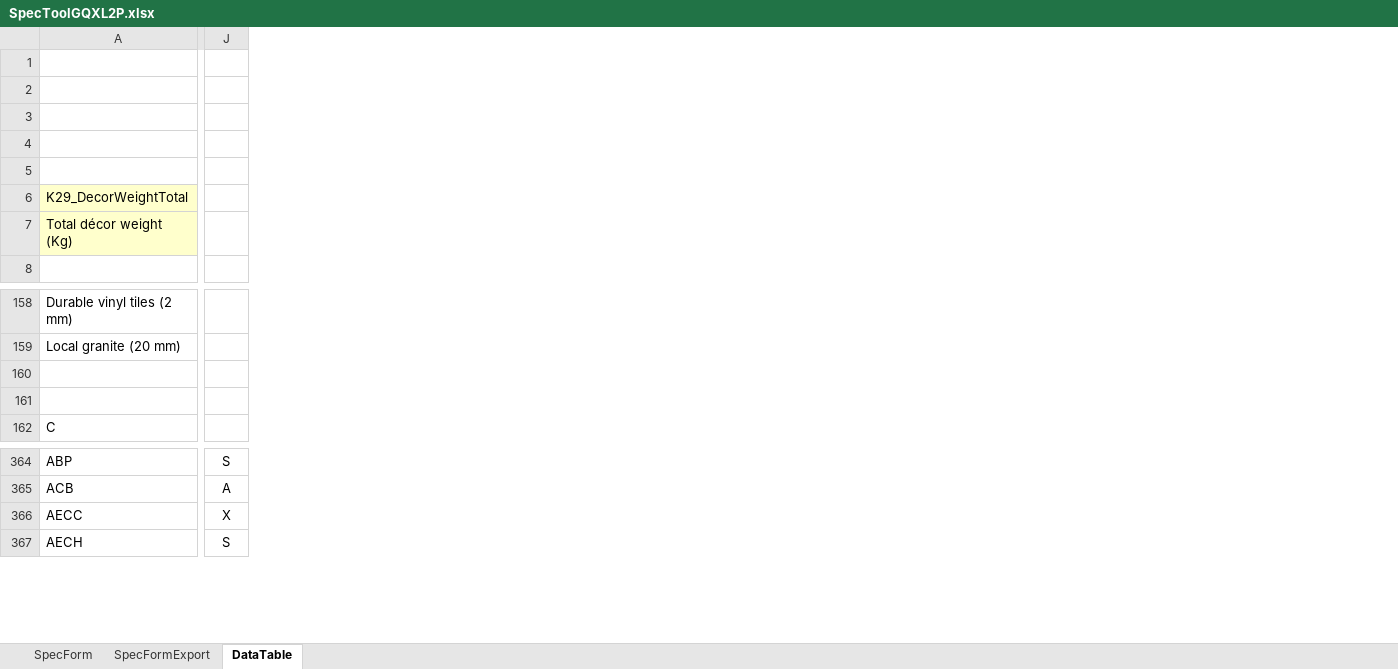
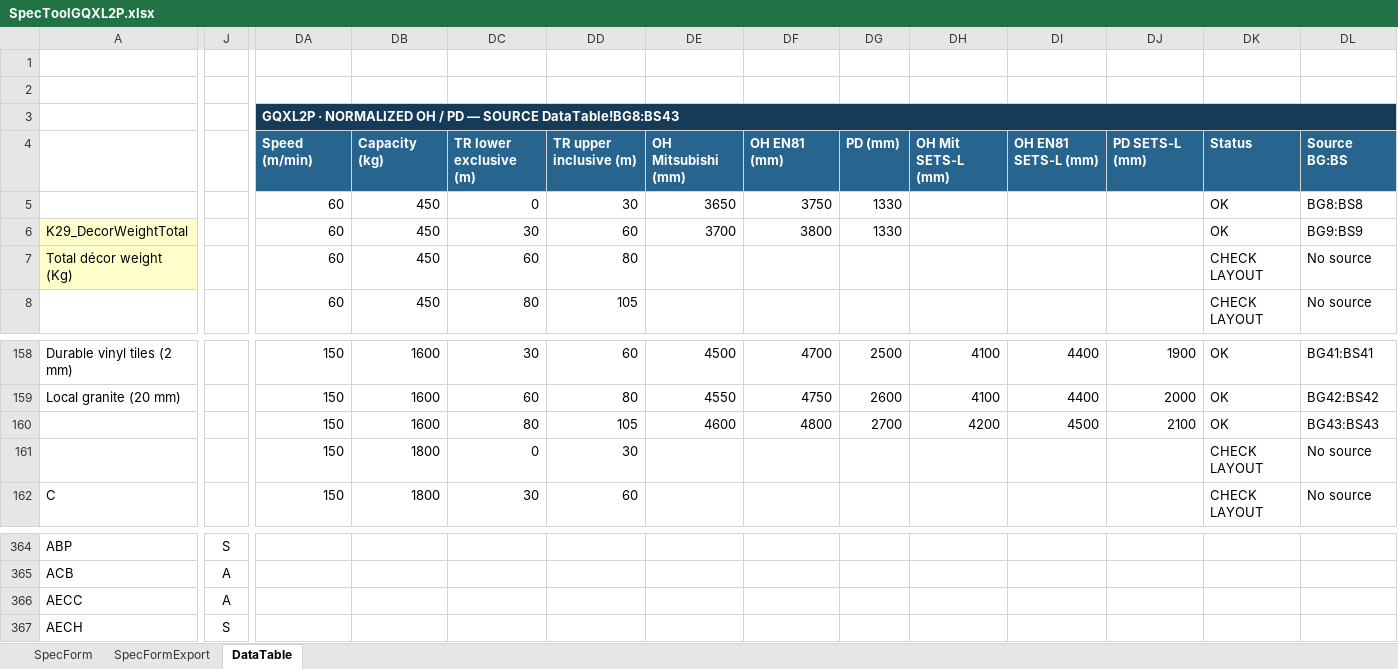
Before and after one commit to thangpham2992-svg/SPECTOOL_2026, an Excel workbook: database/SpecToolGQXL2P.xlsx, sheet DataTable, drawn as a sheet; only a part is shown, gaps mark what is left out; values as stored, in another font and other column widths than the file's, no borders; charts and pictures and table styles not drawn; rows hold the shown columns only; the diff covers the shown part only; the diff names each change by its address in the sheet, - before the commit and + after, or states it on an @@ line.

```diff
--- a/database/SpecToolGQXL2P.xlsx (sheet DataTable)
+++ b/database/SpecToolGQXL2P.xlsx (sheet DataTable)
+column DA, rows 3-8: GQXL2P · NORMALIZED OH / PD — SOURCE DataTable!BG8:BS43 | Speed (m/min) | 60 | 60 | 60 | 60; rows 158-162: all 150
+column DB, rows 4-8: Capacity (kg) | 450 | 450 | 450 | 450; rows 158-162: 1600 | 1600 | 1600 | 1800 | 1800
+column DC, rows 4-8: TR lower exclusive (m) | 0 | 30 | 60 | 80; rows 158-162: 30 | 60 | 80 | 0 | 30
+column DD, rows 4-8: TR upper inclusive (m) | 30 | 60 | 80 | 105; rows 158-162: 60 | 80 | 105 | 30 | 60
+column DE, rows 4-6: OH Mitsubishi (mm) | 3650 | 3700; rows 158-160: 4500 | 4550 | 4600
+column DF, rows 4-6: OH EN81 (mm) | 3750 | 3800; rows 158-160: 4700 | 4750 | 4800
+column DG, rows 4-6: PD (mm) | 1330 | 1330; rows 158-160: 2500 | 2600 | 2700
+column DH, row 4: OH Mit SETS-L (mm); rows 158-160: 4100 | 4100 | 4200
+column DI, row 4: OH EN81 SETS-L (mm); rows 158-160: 4400 | 4400 | 4500
+column DJ, row 4: PD SETS-L (mm); rows 158-160: 1900 | 2000 | 2100
+column DK, rows 4-8: Status | OK | OK | CHECK LAYOUT | CHECK LAYOUT; rows 158-162: OK | OK | OK | CHECK LAYOUT | CHECK LAYOUT
+column DL, rows 4-8: Source BG:BS | BG8:BS8 | BG9:BS9 | No source | No source; rows 158-162: BG41:BS41 | BG42:BS42 | BG43:BS43 | No source | No source
-row 160: (empty)
+row 160:  |  | 150 | 1600 | 80 | 105 | 4600 | 4800 | 2700 | 4200 | 4500 | 2100 | OK | BG43:BS43
-row 161: (empty)
+row 161:  |  | 150 | 1800 | 0 | 30 |  |  |  |  |  |  | CHECK LAYOUT | No source
-J366: X
+J366: A
```
Also changed, not shown: 24 added columns elsewhere in this sheet, formulas that keep their value, charts or pictures, 22 other files.
